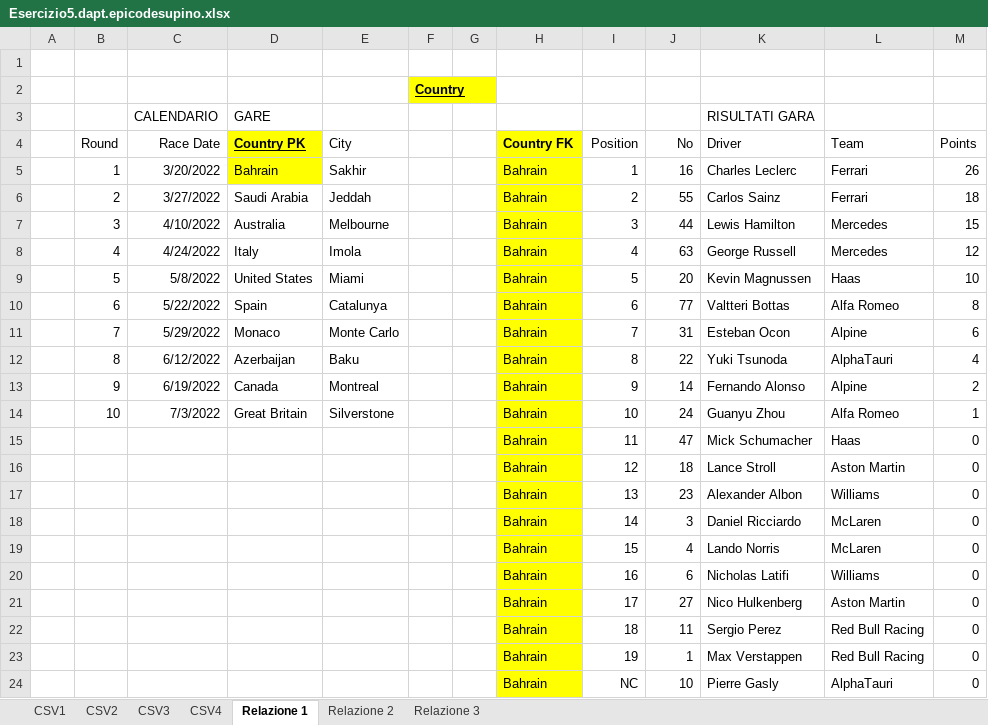
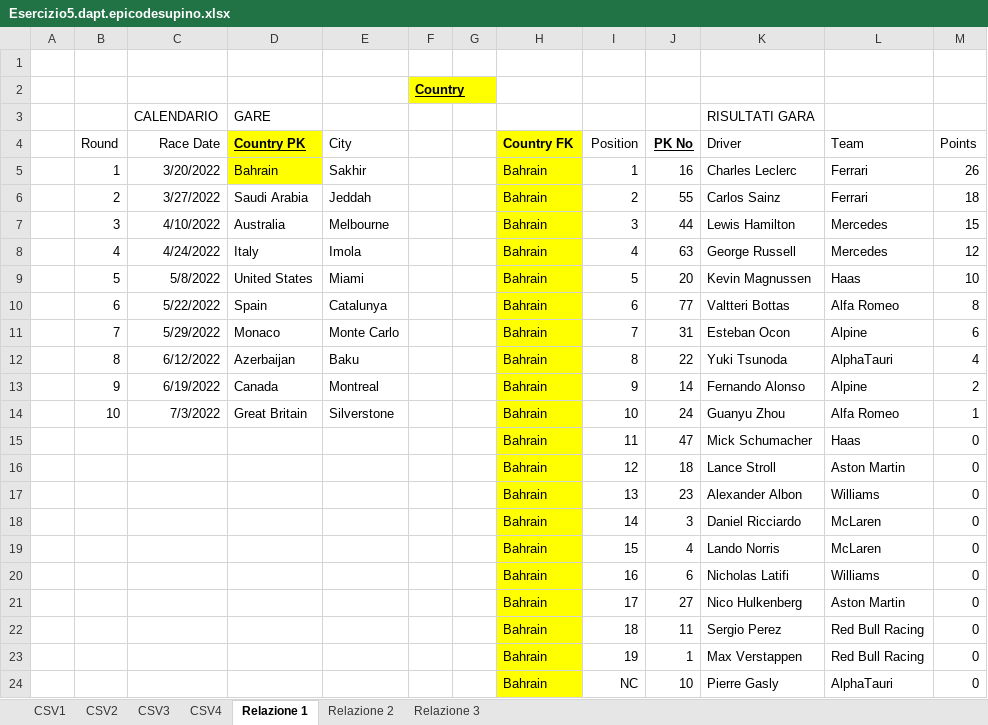
Before and after one commit to Rhoten85/Esercizio5.dapt.epicodesupino, an Excel workbook: Esercizio5.dapt.epicodesupino.xlsx, sheet Relazione 1, drawn as a sheet; values as stored, in another font and other column widths than the file's, no borders; the diff names each change by its address in the sheet, - before the commit and + after, or states it on an @@ line.

```diff
--- a/Esercizio5.dapt.epicodesupino.xlsx (sheet Relazione 1)
+++ b/Esercizio5.dapt.epicodesupino.xlsx (sheet Relazione 1)
-J4: No
+J4: PK No
@@ J4 bold: off → on, underline: off → on @@
```
Also changed, not shown: sheet Relazione 2, sheet Relazione 3.
